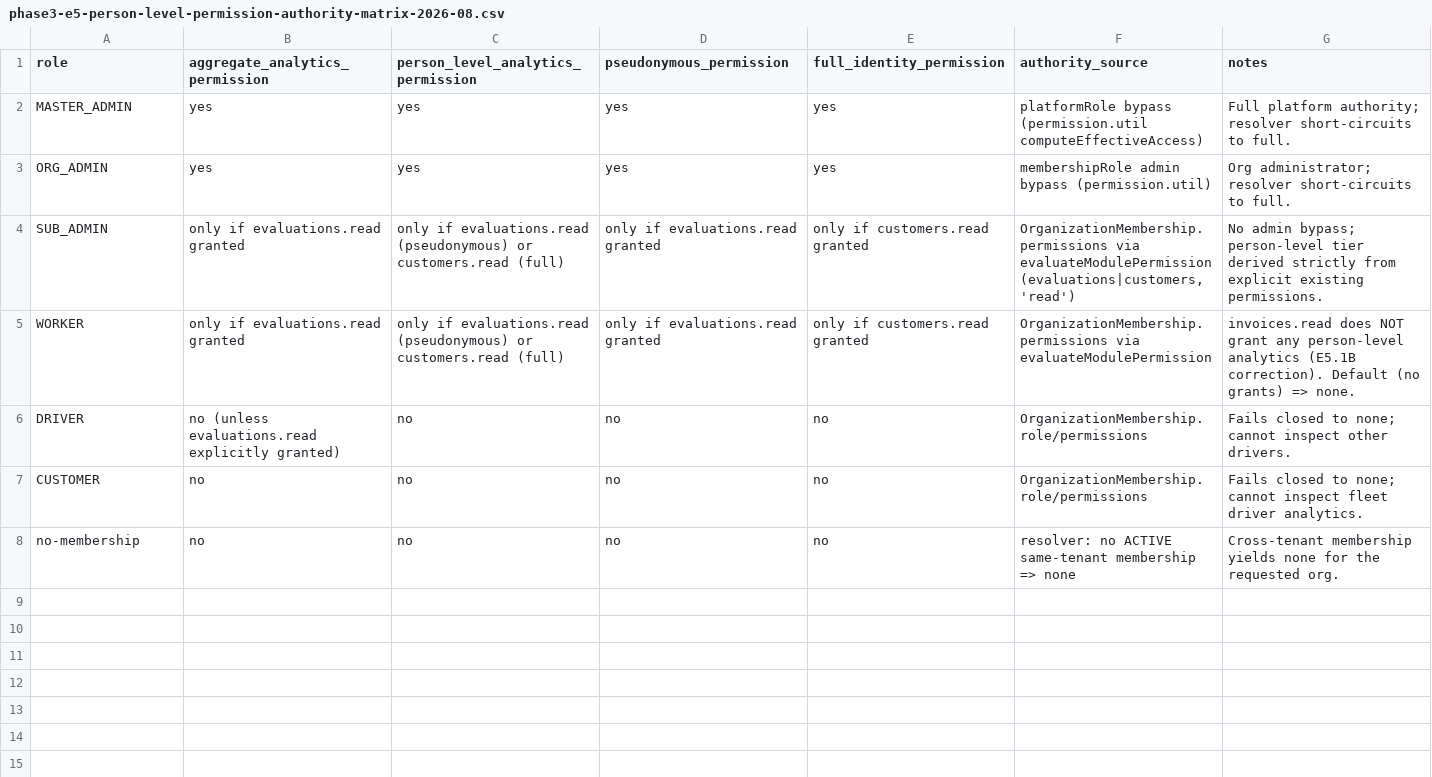
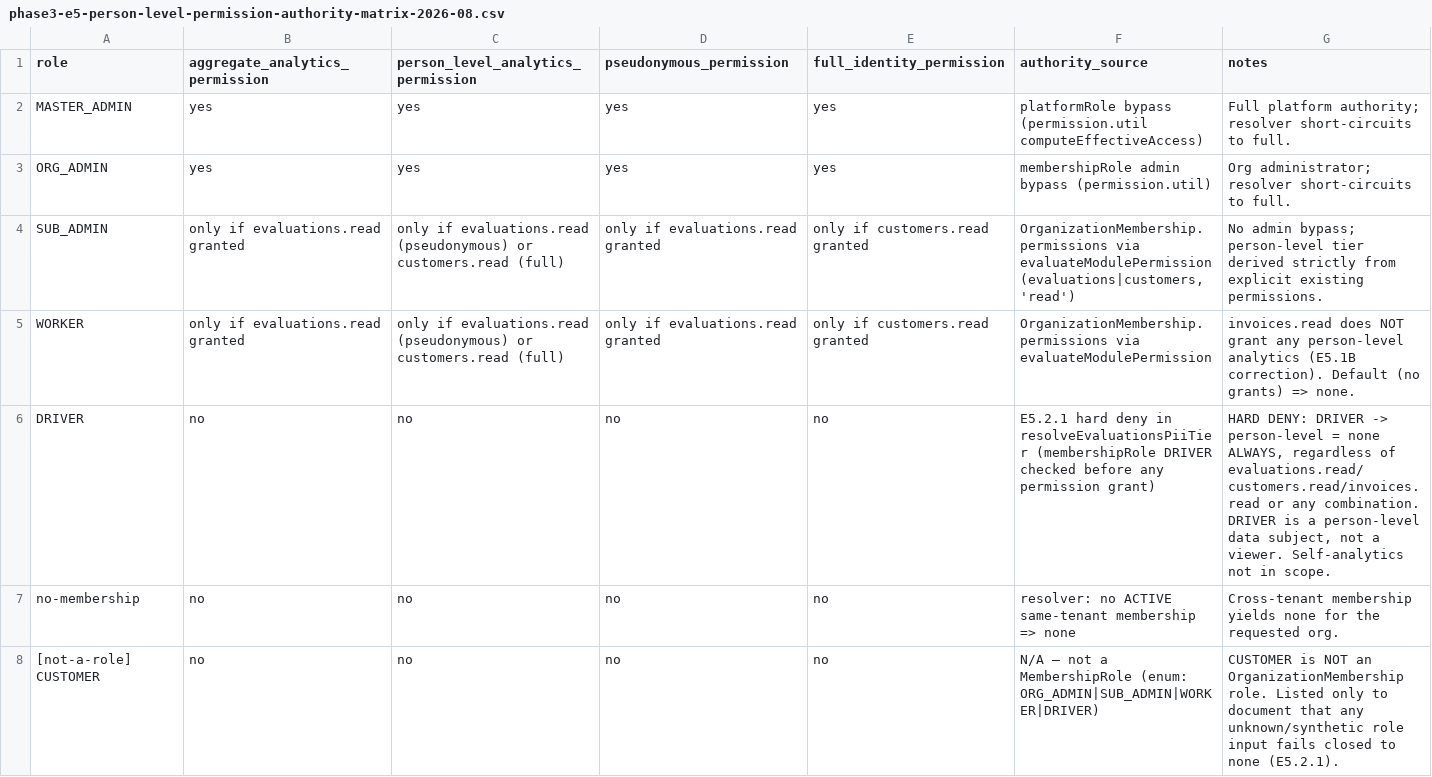
Before and after one commit to FATIHS-MGCKS/SYNQDRIVE-alpha, a CSV file: docs/audits/pr-recovery/phase3-e5-person-level-permission-authority-matrix-2026-08.csv, drawn as a sheet.

```diff
--- a/docs/audits/pr-recovery/phase3-e5-person-level-permission-authority-matrix-2026-08.csv
+++ b/docs/audits/pr-recovery/phase3-e5-person-level-permission-authority-matrix-2026-08.csv
@@ -5,4 +5,4 @@ SUB_ADMIN,only if evaluations.read granted,only if evaluations.read (pseudonymou
 WORKER,only if evaluations.read granted,only if evaluations.read (pseudonymous) or customers.read (full),only if evaluations.read granted,only if customers.read granted,"OrganizationMembership.permissions via evaluateModulePermission","invoices.read does NOT grant any person-level analytics (E5.1B correction). Default (no grants) => none."
-DRIVER,no (unless evaluations.read explicitly granted),no,no,no,"OrganizationMembership.role/permissions","Fails closed to none; cannot inspect other drivers."
-CUSTOMER,no,no,no,no,"OrganizationMembership.role/permissions","Fails closed to none; cannot inspect fleet driver analytics."
+DRIVER,no,no,no,no,"E5.2.1 hard deny in resolveEvaluationsPiiTier (membershipRole DRIVER checked before any permission grant)","HARD DENY: DRIVER -> person-level = none ALWAYS, regardless of evaluations.read/customers.read/invoices.read or any combination. DRIVER is a person-level data subject, not a viewer. Self-analytics not in scope."
 no-membership,no,no,no,no,"resolver: no ACTIVE same-tenant membership => none","Cross-tenant membership yields none for the requested org."
+[not-a-role] CUSTOMER,no,no,no,no,"N/A — not a MembershipRole (enum: ORG_ADMIN|SUB_ADMIN|WORKER|DRIVER)","CUSTOMER is NOT an OrganizationMembership role. Listed only to document that any unknown/synthetic role input fails closed to none (E5.2.1)."
```
Also changed, not shown: docs/audits/pr-recovery/phase3-e5-authorization-matrix-2026-08.csv, 4 other files.
